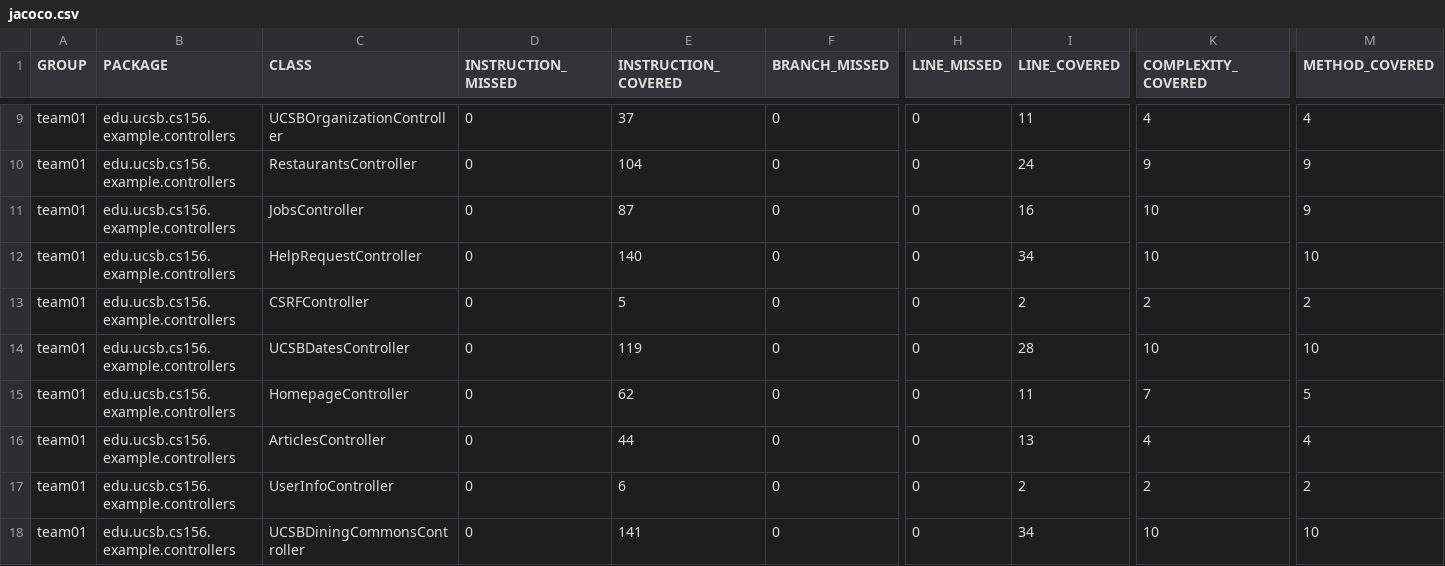
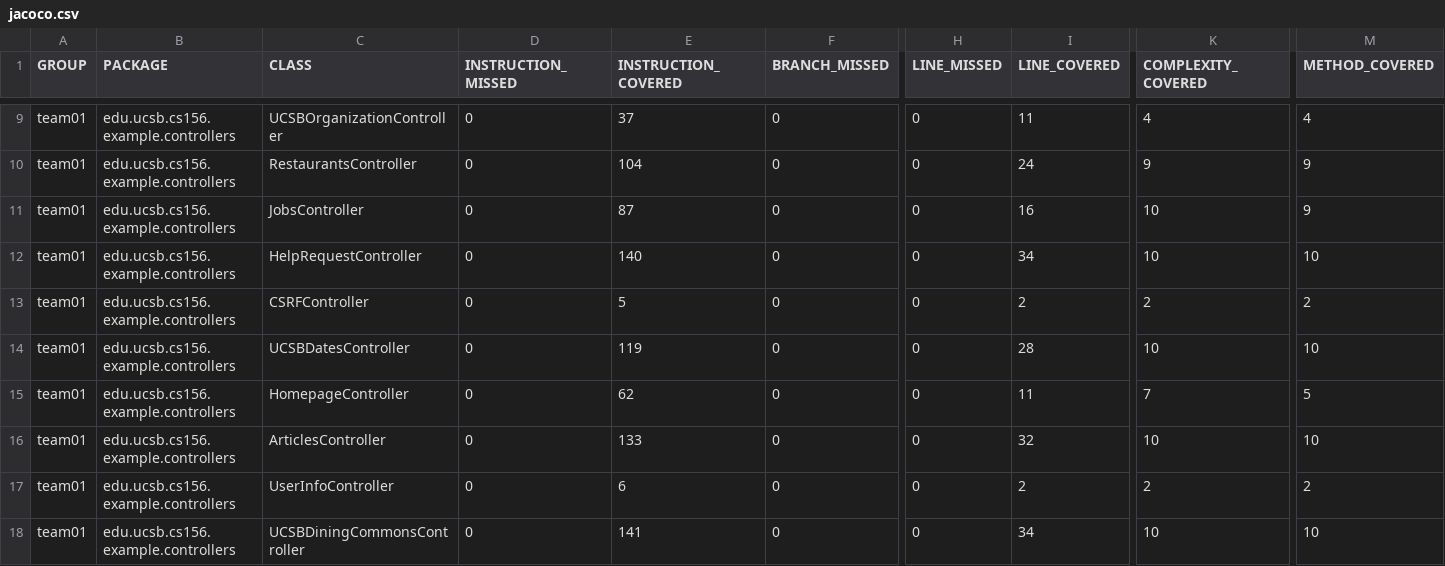
Before and after one commit to ucsb-cs156-f25/team01-f25-15, a CSV file: jacoco/jacoco.csv, drawn as a sheet; only a part is shown, gaps mark what is left out; the diff names each change by its address in the sheet, - before the commit and + after, or states it on an @@ line.

```diff
--- a/jacoco/jacoco.csv
+++ b/jacoco/jacoco.csv
-E16 (INSTRUCTION_COVERED): 44
+E16 (INSTRUCTION_COVERED): 133
-I16 (LINE_COVERED): 13
+I16 (LINE_COVERED): 32
-K16 (COMPLEXITY_COVERED): 4
+K16 (COMPLEXITY_COVERED): 10
-M16 (METHOD_COVERED): 4
+M16 (METHOD_COVERED): 10
```
Also changed, not shown: 7 other files.
